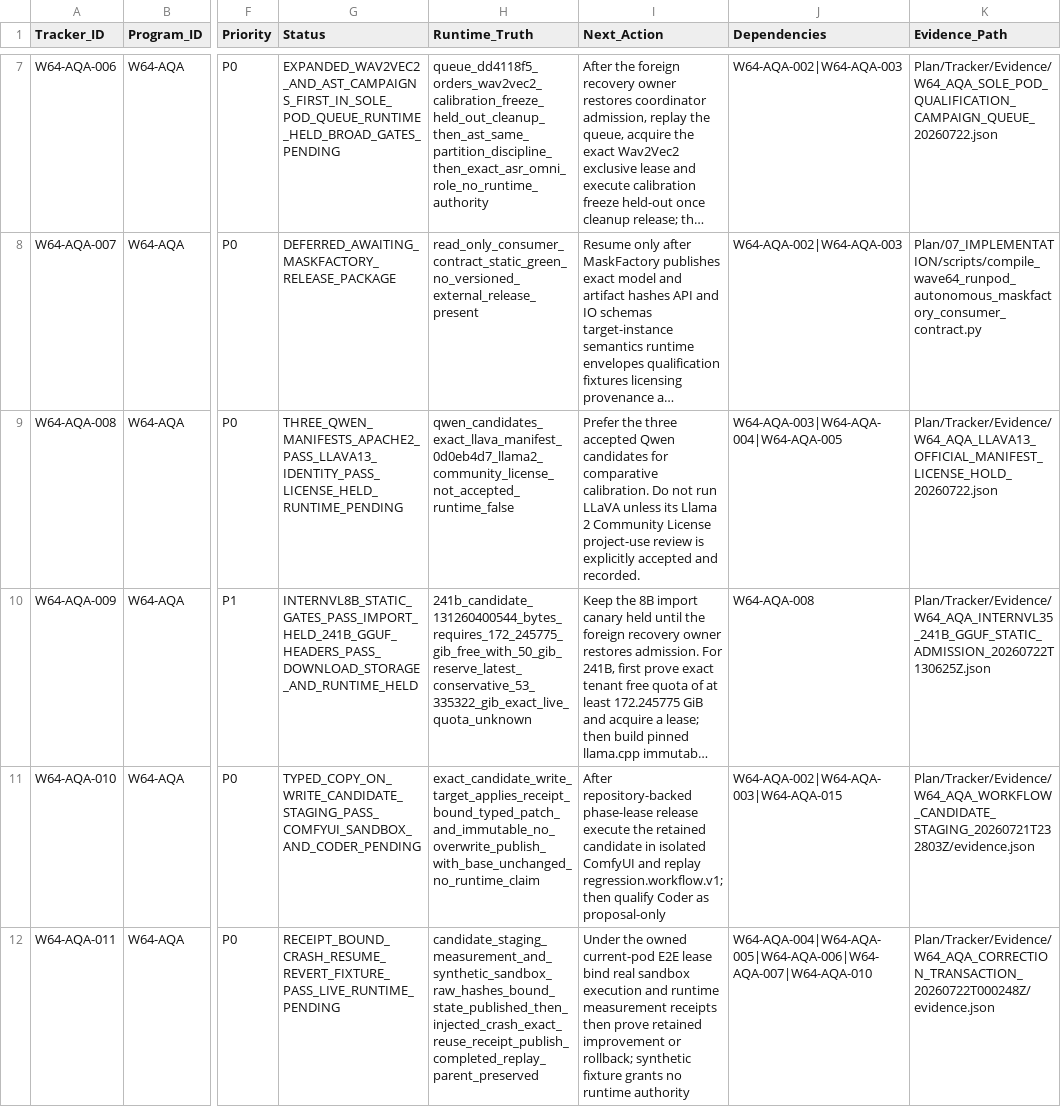
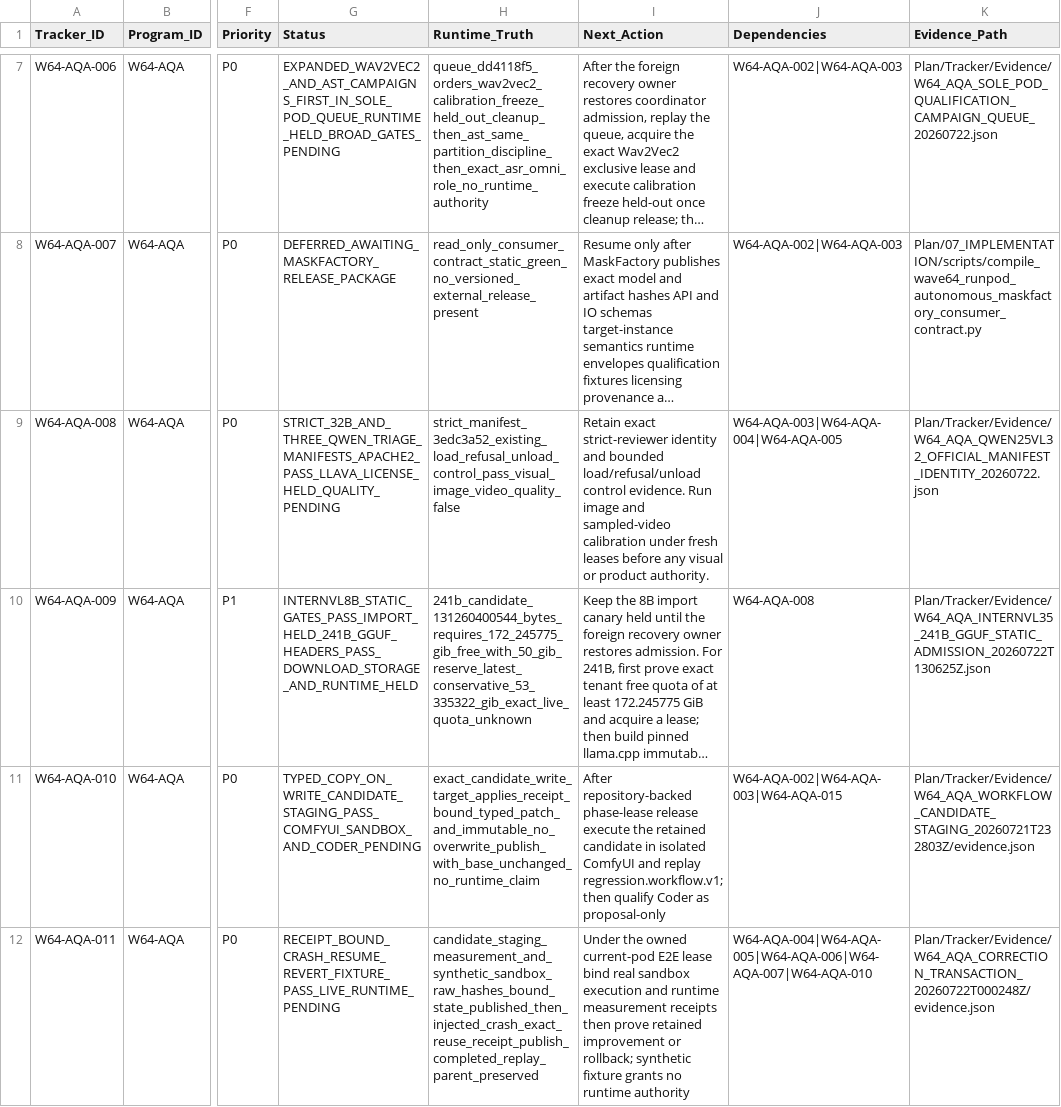
Before and after one commit to KevinSGarrett/Comfy_UI_Main, a CSV file: Plan/Tracker/Waves/Wave64/WAVE64_RUNPOD_AUTONOMOUS_MULTIMODAL_QA_TRACKER_ROWS.csv, drawn as a sheet; only a part is shown, gaps mark what is left out; long unchanged cells end in …; the diff covers the shown part only; the diff names each change by its address in the sheet, - before the commit and + after, or states it on an @@ line.

Commit message:
Bind strict Qwen2.5-VL 32B manifest

```diff
--- a/Plan/Tracker/Waves/Wave64/WAVE64_RUNPOD_AUTONOMOUS_MULTIMODAL_QA_TRACKER_ROWS.csv
+++ b/Plan/Tracker/Waves/Wave64/WAVE64_RUNPOD_AUTONOMOUS_MULTIMODAL_QA_TRACKER_ROWS.csv
-G9 (Status): THREE_QWEN_MANIFESTS_APACHE2_PASS_LLAVA13_IDENTITY_PASS_LICENSE_HELD_RUNTIME_PENDING
+G9 (Status): STRICT_32B_AND_THREE_QWEN_TRIAGE_MANIFESTS_APACHE2_PASS_LLAVA_LICENSE_HELD_QUALITY_PENDING
-H9 (Runtime_Truth): qwen_candidates_exact_llava_manifest_0d0eb4d7_llama2_community_license_not_accepted_runtime_false
+H9 (Runtime_Truth): strict_manifest_3edc3a52_existing_load_refusal_unload_control_pass_visual_image_video_quality_false
-I9 (Next_Action): Prefer the three accepted Qwen candidates for comparative calibration. Do not run LLaVA unless its Llama 2 Community License project-use review is explicitly accepted and recorded.
+I9 (Next_Action): Retain exact strict-reviewer identity and bounded load/refusal/unload control evidence. Run image and sampled-video calibration under fresh leases before any visual or product authority.
-K9 (Evidence_Path): Plan/Tracker/Evidence/W64_AQA_LLAVA13_OFFICIAL_MANIFEST_LICENSE_HOLD_20260722.json
+K9 (Evidence_Path): Plan/Tracker/Evidence/W64_AQA_QWEN25VL32_OFFICIAL_MANIFEST_IDENTITY_20260722.json
```
Also changed, not shown: 4 edited cells elsewhere in this file, Plan/Items/Waves/Wave64/WAVE64_RUNPOD_AUTONOMOUS_MULTIMODAL_QA_ITEM_ROWS.csv, 7 other files.
